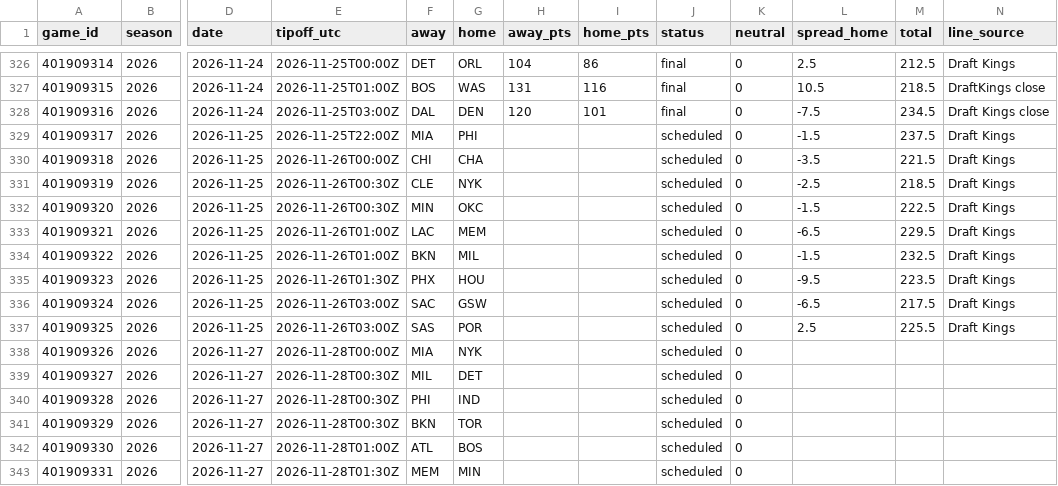
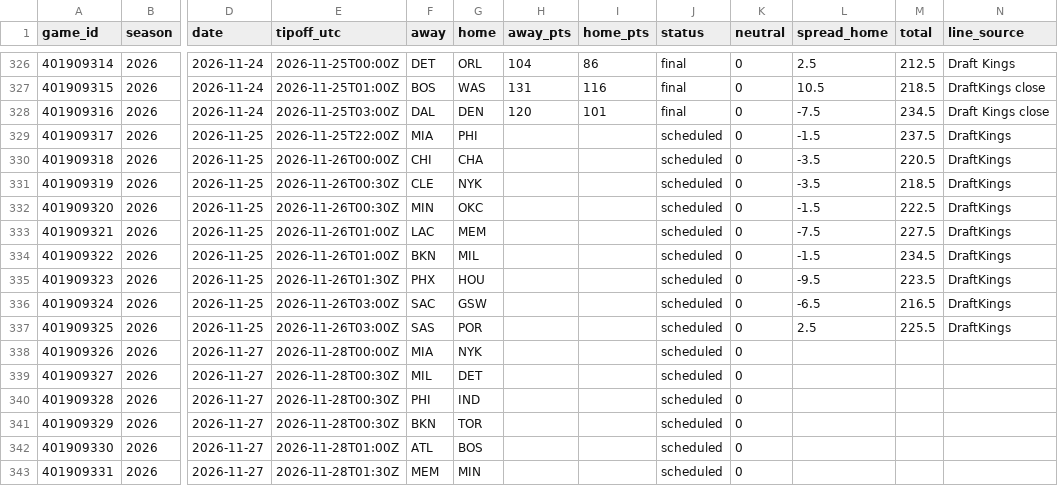
Before and after one commit to adnwkr/KalshiAgent, a CSV file: nba-kalshi/data/results/games_2026.csv, drawn as a sheet; only a part is shown, gaps mark what is left out; the diff names each change by its address in the sheet, - before the commit and + after, or states it on an @@ line.

```diff
--- a/nba-kalshi/data/results/games_2026.csv
+++ b/nba-kalshi/data/results/games_2026.csv
-N329:N337 (line_source): Draft Kings
+N329:N337 (line_source): DraftKings
-M330 (total): 221.5
+M330 (total): 220.5
-L331 (spread_home): -2.5
+L331 (spread_home): -3.5
-L333 (spread_home): -6.5
+L333 (spread_home): -7.5
-M333 (total): 229.5
+M333 (total): 227.5
-M334 (total): 232.5
+M334 (total): 234.5
-M336 (total): 217.5
+M336 (total): 216.5
```
Also changed, not shown: 16 other files.
